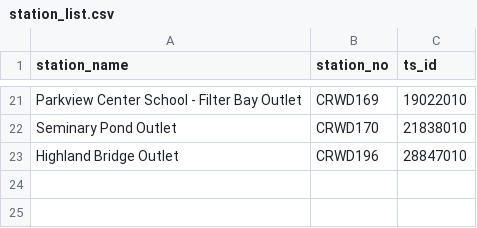
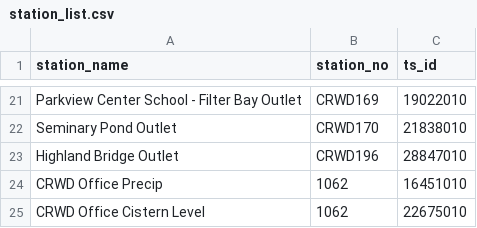
Before and after one commit to jimrudolph726/data_checker, a CSV file: station_list.csv, drawn as a sheet; only a part is shown, gaps mark what is left out.

```diff
--- a/station_list.csv
+++ b/station_list.csv
@@ -23 +23,3 @@ Seminary Pond Outlet,CRWD170,21838010,,,,
 Highland Bridge Outlet,CRWD196,28847010,,,,
+CRWD Office Precip,1062,16451010,,,,
+CRWD Office Cistern Level,1062,22675010,,,,
```
Also changed, not shown: 1 other file.
